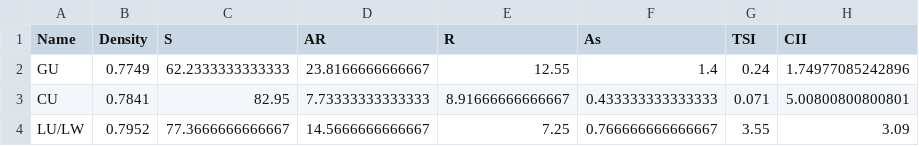
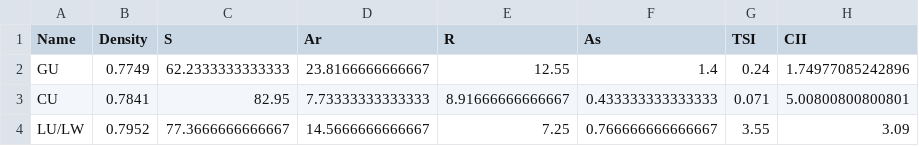
Before and after one commit to Hyp3reeek/PetroleumSamplesClasification, a CSV file: data/data2.csv, drawn as a sheet; only a part is shown; the diff names each change by its address in the sheet, - before the commit and + after, or states it on an @@ line.

```diff
--- a/data/data2.csv
+++ b/data/data2.csv
-D1: AR
+D1: Ar
```
Also changed, not shown: 3 other files.
